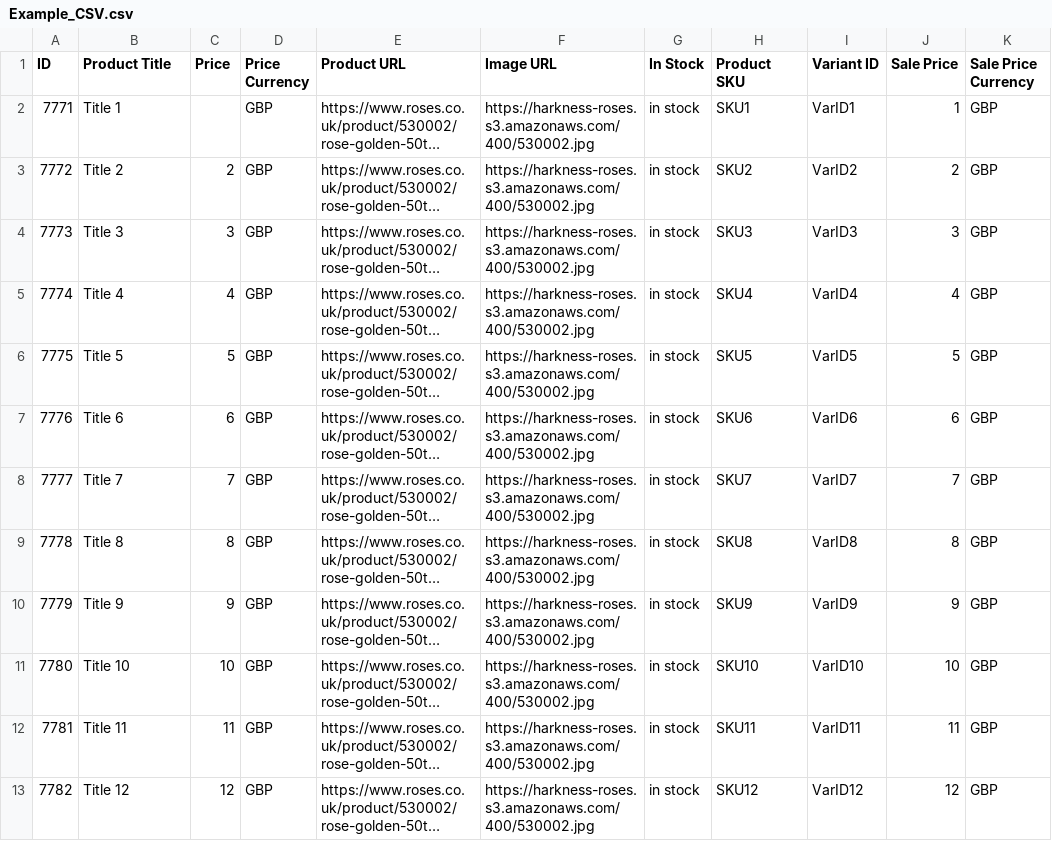
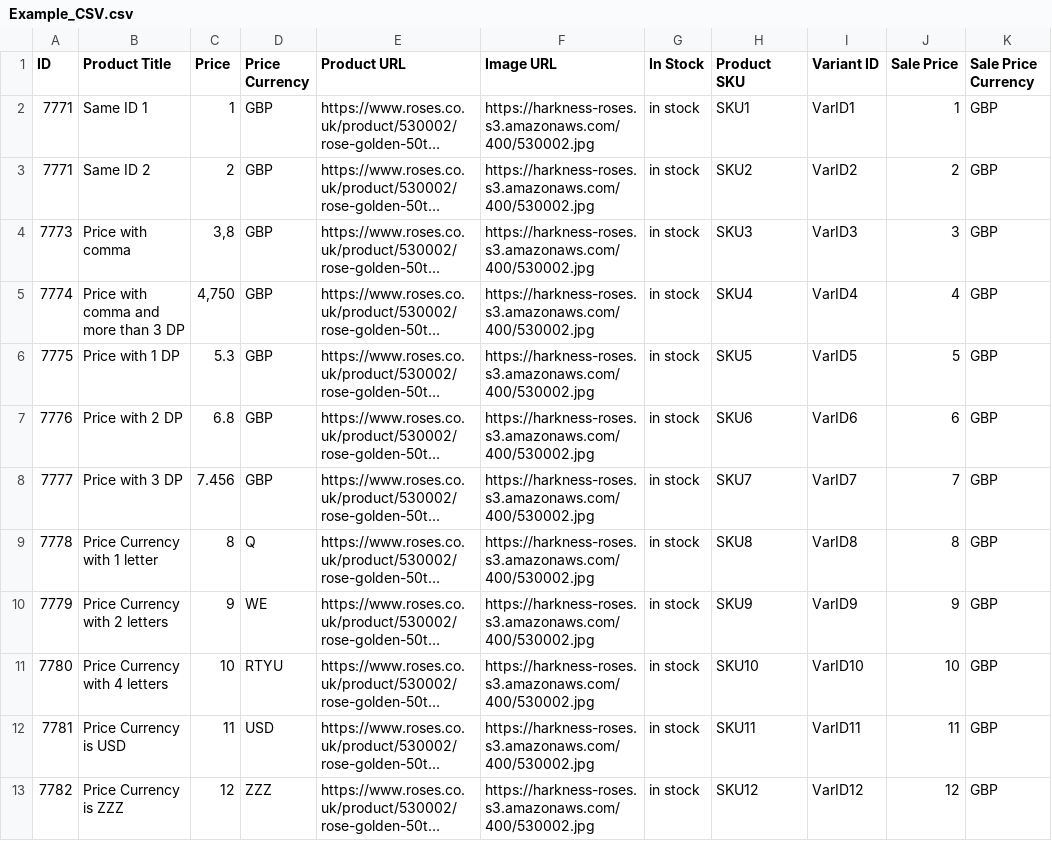
Before and after one commit to shaheem1414/ProdLoadTest, a CSV file: Example_CSV.csv, drawn as a sheet; long unchanged cells end in …; the diff names each change by its address in the sheet, - before the commit and + after, or states it on an @@ line.

Commit message:
Edit the Test XML

```diff
--- a/Example_CSV.csv
+++ b/Example_CSV.csv
-B2 (Product Title): Title 1
+B2 (Product Title): Same ID 1
-C2 (Price): (empty)
+C2 (Price): 1
-A3 (ID): 7772
+A3 (ID): 7771
-B3 (Product Title): Title 2
+B3 (Product Title): Same ID 2
-B4 (Product Title): Title 3
+B4 (Product Title): Price with comma
-C4 (Price): 3
+C4 (Price): 3,8
-B5 (Product Title): Title 4
+B5 (Product Title): Price with comma and more than 3 DP
-C5 (Price): 4
+C5 (Price): 4,750
-B6 (Product Title): Title 5
+B6 (Product Title): Price with 1 DP
-C6 (Price): 5
+C6 (Price): 5.3
-B7 (Product Title): Title 6
+B7 (Product Title): Price with 2 DP
-C7 (Price): 6
+C7 (Price): 6.8
-B8 (Product Title): Title 7
+B8 (Product Title): Price with 3 DP
-C8 (Price): 7
+C8 (Price): 7.456
-B9 (Product Title): Title 8
+B9 (Product Title): Price Currency with 1 letter
-D9 (Price Currency): GBP
+D9 (Price Currency): Q
-B10 (Product Title): Title 9
+B10 (Product Title): Price Currency with 2 letters
-D10 (Price Currency): GBP
+D10 (Price Currency): WE
-B11 (Product Title): Title 10
+B11 (Product Title): Price Currency with 4 letters
-D11 (Price Currency): GBP
+D11 (Price Currency): RTYU
-B12 (Product Title): Title 11
+B12 (Product Title): Price Currency is USD
-D12 (Price Currency): GBP
+D12 (Price Currency): USD
-B13 (Product Title): Title 12
+B13 (Product Title): Price Currency is ZZZ
-D13 (Price Currency): GBP
+D13 (Price Currency): ZZZ
```
